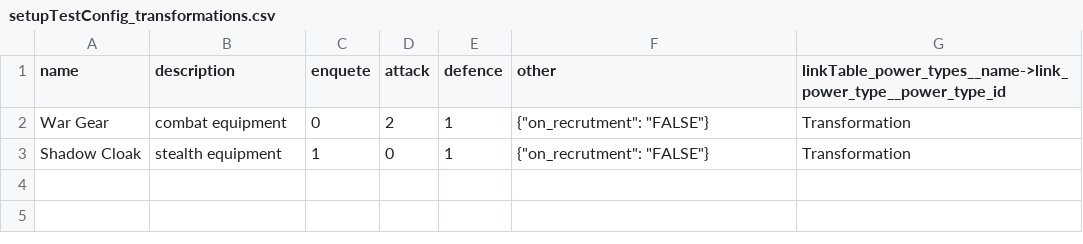
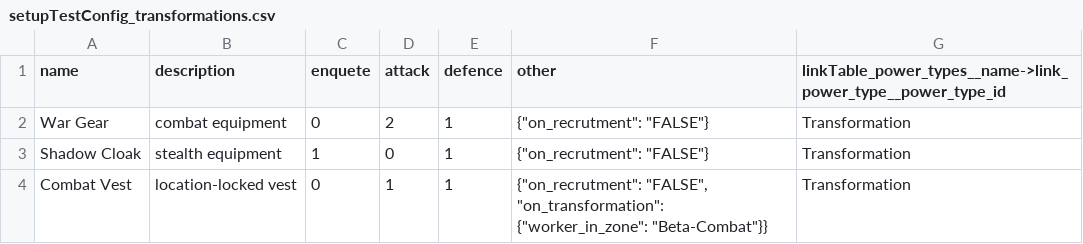
Before and after one commit to Edward-Croc/RPGConquestGame, a CSV file: var/csv/setupTestConfig_transformations.csv, drawn as a sheet.

```diff
--- a/var/csv/setupTestConfig_transformations.csv
+++ b/var/csv/setupTestConfig_transformations.csv
@@ -3 +3,2 @@ name,description,enquete,attack,defence,other,linkTable_power_types__name->link_
 "Shadow Cloak"," stealth equipment",1,0,1,"{""on_recrutment"": ""FALSE""}",Transformation
+"Combat Vest"," location-locked vest",0,1,1,"{""on_recrutment"": ""FALSE"", ""on_transformation"": {""worker_in_zone"": ""Beta-Combat""}}",Transformation
```
Also changed, not shown: var/csv/setupTestConfig_advanced.csv, var/csv/setupTestConfig_textes.csv, 3 other files.
